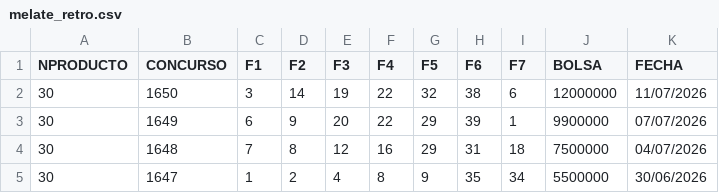
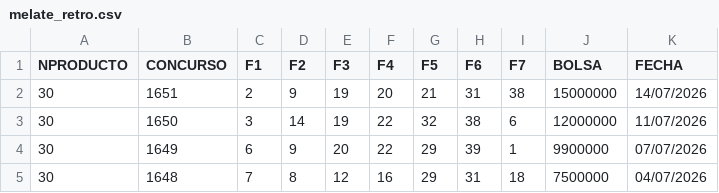
Before and after one commit to Albert911tr/sorteos-data, a CSV file: raw_csv/melate_retro.csv, drawn as a sheet; only a part is shown; the shorter side is filled out with more unchanged rows.

```diff
--- a/raw_csv/melate_retro.csv
+++ b/raw_csv/melate_retro.csv
@@ -1,2 +1,3 @@
 NPRODUCTO,CONCURSO,F1,F2,F3,F4,F5,F6,F7,BOLSA,FECHA
+30,1651,2,9,19,20,21,31,38,15000000,14/07/2026
 30,1650,3,14,19,22,32,38,6,12000000,11/07/2026
```
Also changed, not shown: raw_csv/Chispazo.csv.
